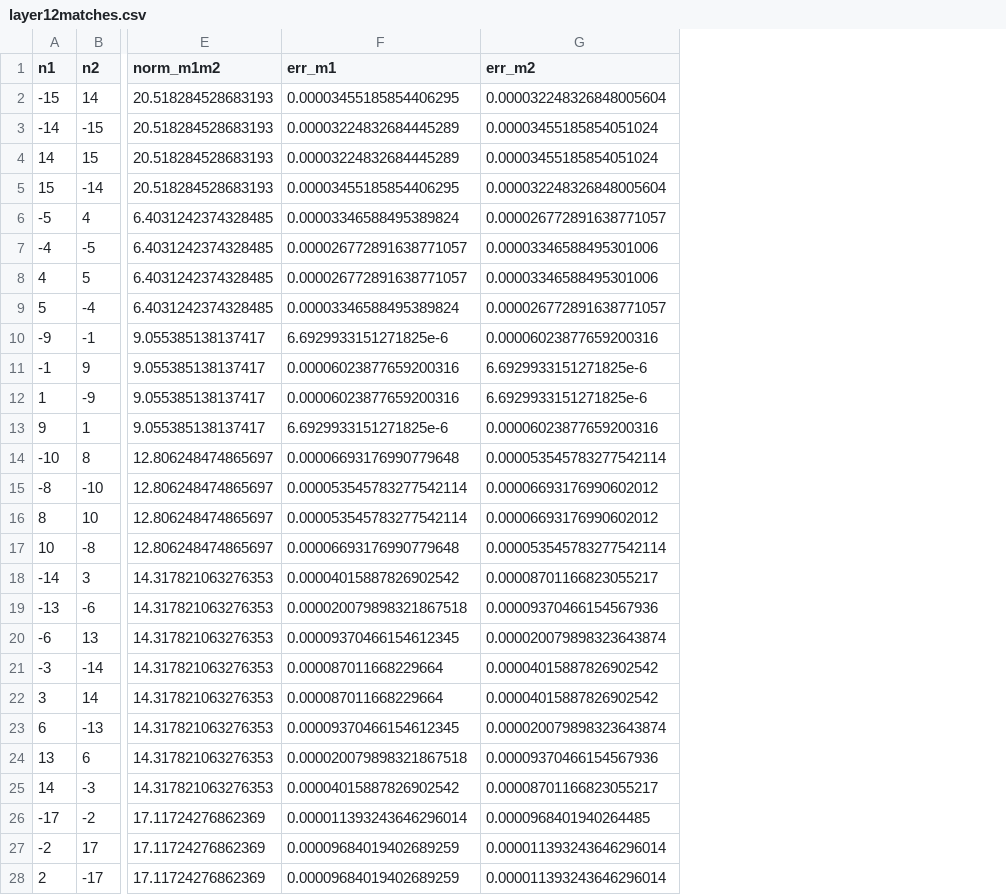
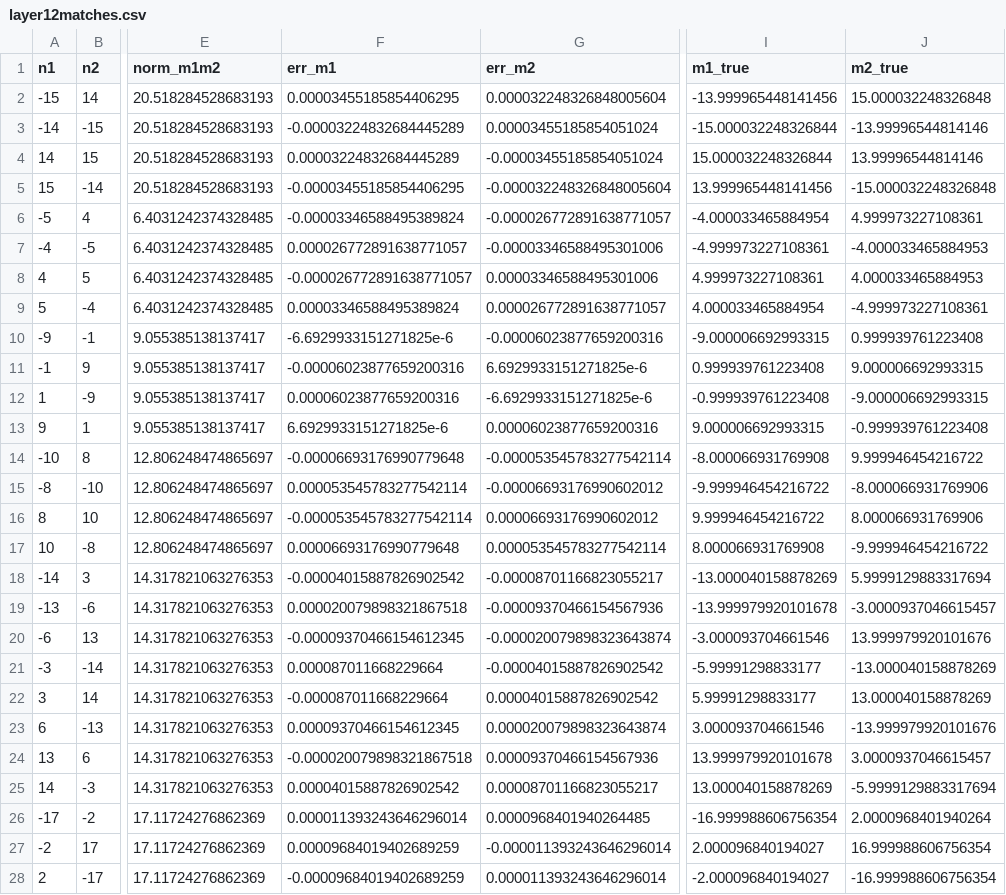
Before and after one commit to NeveIsa/AtomLayers, a CSV file: results/layer12matches.csv, drawn as a sheet; only a part is shown, gaps mark what is left out; the diff covers the shown part only; the diff names each change by its address in the sheet, - before the commit and + after, or states it on an @@ line.

Commit message:
layer3match_errors

```diff
--- a/results/layer12matches.csv
+++ b/results/layer12matches.csv
+column I (m1_true), rows 2-28: -13.999965448141456 | -15.000032248326844 | 15.000032248326844 | 13.999965448141456 | -4.000033465884954 | -4.999973227108361 | 4.999973227108361 | 4.000033465884954 | -9.000006692993315 | 0.999939761223408 | -0.999939761223408 | 9.000006692993315 | -8.000066931769908 | -9.999946454216722 | 9.999946454216722 | 8.000066931769908 | -13.000040158878269 | -13.999979920101678 | -3.000093704661546 | -5.99991298833177 | 5.99991298833177 | 3.000093704661546 | 13.999979920101678 | 13.000040158878269 | -16.999988606756354 | 2.000096840194027 | -2.000096840194027
+column J (m2_true), rows 2-28: 15.000032248326848 | -13.99996544814146 | 13.99996544814146 | -15.000032248326848 | 4.999973227108361 | -4.000033465884953 | 4.000033465884953 | -4.999973227108361 | 0.999939761223408 | 9.000006692993315 | -9.000006692993315 | -0.999939761223408 | 9.999946454216722 | -8.000066931769906 | 8.000066931769906 | -9.999946454216722 | 5.9999129883317694 | -3.0000937046615457 | 13.999979920101676 | -13.000040158878269 | 13.000040158878269 | -13.999979920101676 | 3.0000937046615457 | -5.9999129883317694 | 2.0000968401940264 | 16.999988606756354 | -16.999988606756354
-F3 (err_m1): 0.00003224832684445289
+F3 (err_m1): -0.00003224832684445289
-G4 (err_m2): 0.00003455185854051024
+G4 (err_m2): -0.00003455185854051024
-F5 (err_m1): 0.00003455185854406295
+F5 (err_m1): -0.00003455185854406295
-G5 (err_m2): 0.000032248326848005604
+G5 (err_m2): -0.000032248326848005604
-F6 (err_m1): 0.00003346588495389824
+F6 (err_m1): -0.00003346588495389824
-G6 (err_m2): 0.000026772891638771057
+G6 (err_m2): -0.000026772891638771057
-G7 (err_m2): 0.00003346588495301006
+G7 (err_m2): -0.00003346588495301006
-F8 (err_m1): 0.000026772891638771057
+F8 (err_m1): -0.000026772891638771057
-F10 (err_m1): 6.6929933151271825e-6
+F10 (err_m1): -6.6929933151271825e-6
-G10 (err_m2): 0.00006023877659200316
+G10 (err_m2): -0.00006023877659200316
-F11 (err_m1): 0.00006023877659200316
+F11 (err_m1): -0.00006023877659200316
-G12 (err_m2): 6.6929933151271825e-6
+G12 (err_m2): -6.6929933151271825e-6
-F14 (err_m1): 0.00006693176990779648
+F14 (err_m1): -0.00006693176990779648
-G14 (err_m2): 0.000053545783277542114
+G14 (err_m2): -0.000053545783277542114
-G15 (err_m2): 0.00006693176990602012
+G15 (err_m2): -0.00006693176990602012
-F16 (err_m1): 0.000053545783277542114
+F16 (err_m1): -0.000053545783277542114
-F18 (err_m1): 0.00004015887826902542
+F18 (err_m1): -0.00004015887826902542
-G18 (err_m2): 0.00008701166823055217
+G18 (err_m2): -0.00008701166823055217
-G19 (err_m2): 0.00009370466154567936
+G19 (err_m2): -0.00009370466154567936
-F20 (err_m1): 0.00009370466154612345
+F20 (err_m1): -0.00009370466154612345
-G20 (err_m2): 0.000020079898323643874
+G20 (err_m2): -0.000020079898323643874
-G21 (err_m2): 0.00004015887826902542
+G21 (err_m2): -0.00004015887826902542
-F22 (err_m1): 0.000087011668229664
+F22 (err_m1): -0.000087011668229664
-F24 (err_m1): 0.000020079898321867518
+F24 (err_m1): -0.000020079898321867518
-G27 (err_m2): 0.000011393243646296014
+G27 (err_m2): -0.000011393243646296014
-F28 (err_m1): 0.00009684019402689259
+F28 (err_m1): -0.00009684019402689259
```
Also changed, not shown: 84 edited cells elsewhere in this file, 6 other files.
